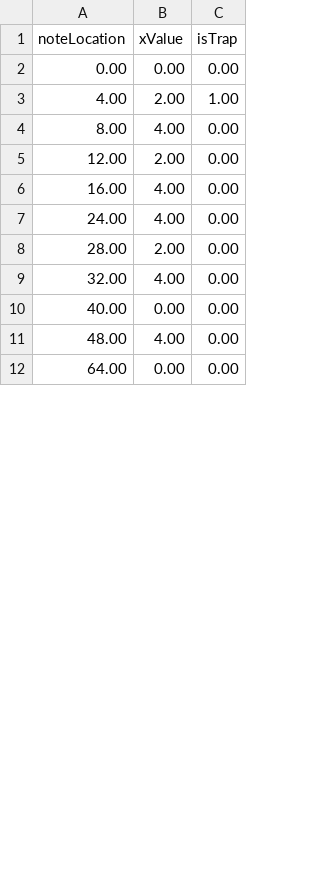
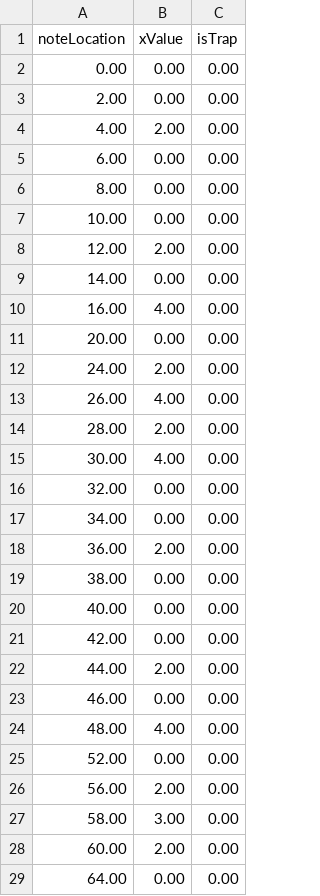
Before and after one commit to shstcs/Beat-Rush, a CSV file: Assets/@Resources/Sheets/Stage3/pattern8.csv, drawn as a sheet; only a part is shown; the diff covers the shown part only.

```diff
--- a/Assets/@Resources/Sheets/Stage3/pattern8.csv
+++ b/Assets/@Resources/Sheets/Stage3/pattern8.csv
@@ -2,11 +2,28 @@
 0.00 ,0.00 ,0.00
-4.00 ,2.00 ,1.00
-8.00 ,4.00 ,0.00
+2.00 ,0.00 ,0.00
+4.00 ,2.00 ,0.00
+6.00 ,0.00 ,0.00
+8.00 ,0.00 ,0.00
+10.00 ,0.00 ,0.00
 12.00 ,2.00 ,0.00
+14.00 ,0.00 ,0.00
 16.00 ,4.00 ,0.00
-24.00 ,4.00 ,0.00
+20.00 ,0.00 ,0.00
+24.00 ,2.00 ,0.00
+26.00 ,4.00 ,0.00
 28.00 ,2.00 ,0.00
-32.00 ,4.00 ,0.00
+30.00 ,4.00 ,0.00
+32.00 ,0.00 ,0.00
+34.00 ,0.00 ,0.00
+36.00 ,2.00 ,0.00
+38.00 ,0.00 ,0.00
 40.00 ,0.00 ,0.00
+42.00 ,0.00 ,0.00
+44.00 ,2.00 ,0.00
+46.00 ,0.00 ,0.00
 48.00 ,4.00 ,0.00
+52.00 ,0.00 ,0.00
+56.00 ,2.00 ,0.00
+58.00 ,3.00 ,0.00
+60.00 ,2.00 ,0.00
 64.00 ,0.00 ,0.00
```
Also changed, not shown: 15 added rows and 4 edited cells elsewhere in this file, Assets/@Resources/Sheets/Stage3/pattern10.csv, Assets/@Resources/Sheets/Stage3/pattern11.csv, 37 other files.
